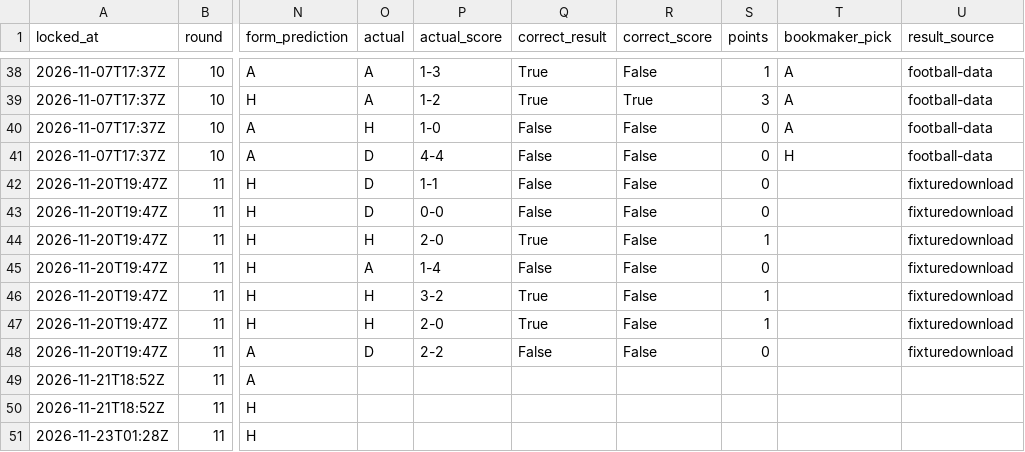
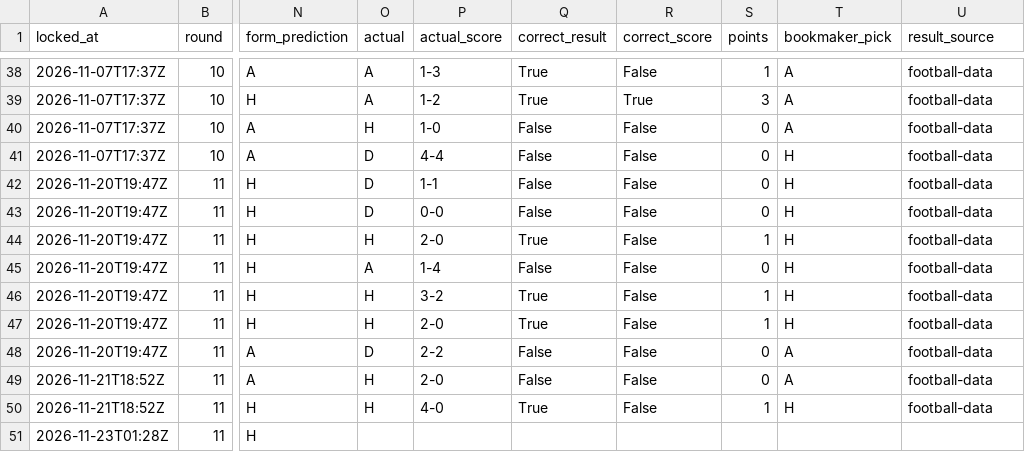
Before and after one commit to azwadtahmid/PremierLeaguePredictor, a CSV file: results/predictions.csv, drawn as a sheet; only a part is shown, gaps mark what is left out; the diff names each change by its address in the sheet, - before the commit and + after, or states it on an @@ line.

```diff
--- a/results/predictions.csv
+++ b/results/predictions.csv
-T42:T47 (bookmaker_pick): (empty)
+T42:T47 (bookmaker_pick): H
-U42:U48 (result_source): fixturedownload
+U42:U48 (result_source): football-data
-T48:T49 (bookmaker_pick): (empty)
+T48:T49 (bookmaker_pick): A
-O49:O50 (actual): (empty)
+O49:O50 (actual): H
-P49 (actual_score): (empty)
+P49 (actual_score): 2-0
-Q49 (correct_result): (empty)
+Q49 (correct_result): False
-R49:R50 (correct_score): (empty)
+R49:R50 (correct_score): False
-S49 (points): (empty)
+S49 (points): 0
-U49:U50 (result_source): (empty)
+U49:U50 (result_source): football-data
-P50 (actual_score): (empty)
+P50 (actual_score): 4-0
-Q50 (correct_result): (empty)
+Q50 (correct_result): True
-S50 (points): (empty)
+S50 (points): 1
-T50 (bookmaker_pick): (empty)
+T50 (bookmaker_pick): H
```
Also changed, not shown: 2 other files.
